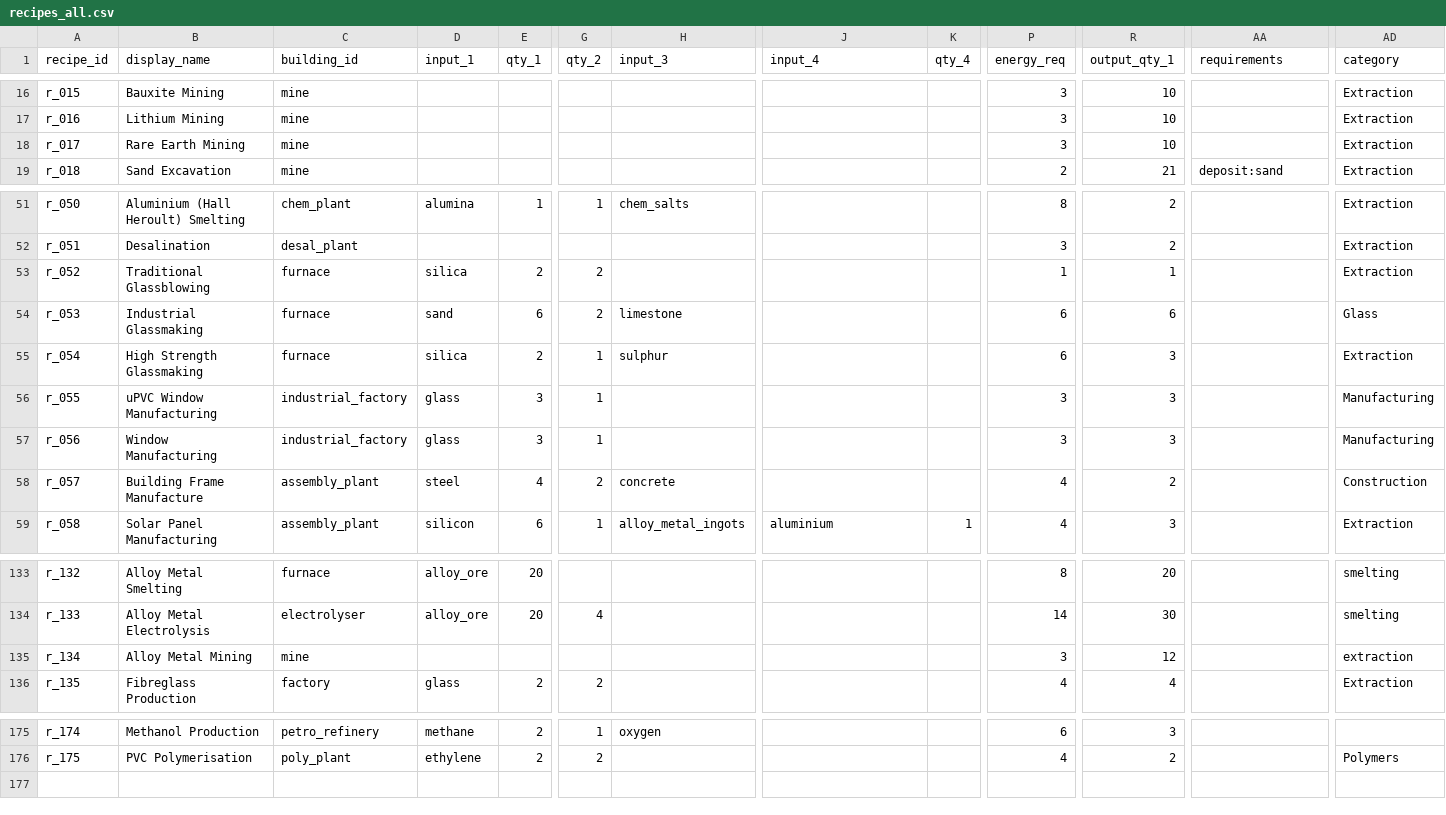
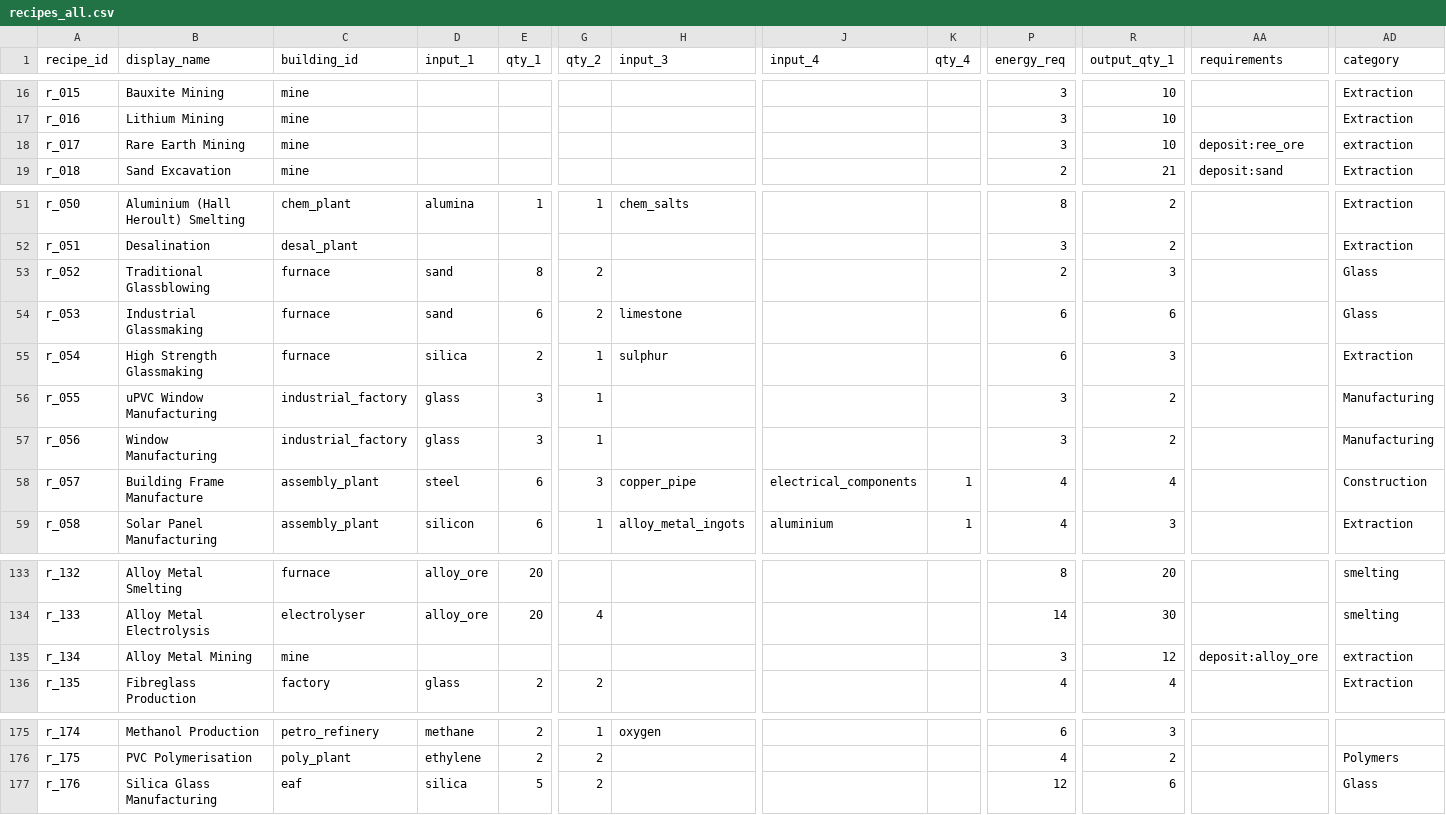
Before and after one commit to LongPigBlankets/price-of-everything, a CSV file: price-of-everything-0.1/data/recipes_all.csv, drawn as a sheet; only a part is shown, gaps mark what is left out; rows hold the shown columns only; the diff names each change by its address in the sheet, - before the commit and + after, or states it on an @@ line.

```diff
--- a/price-of-everything-0.1/data/recipes_all.csv
+++ b/price-of-everything-0.1/data/recipes_all.csv
-AA18 (requirements): (empty)
+AA18 (requirements): deposit:ree_ore
-AD18 (category): Extraction
+AD18 (category): extraction
-D53 (input_1): silica
+D53 (input_1): sand
-E53 (qty_1): 2
+E53 (qty_1): 8
-P53 (energy_req): 1
+P53 (energy_req): 2
-R53 (output_qty_1): 1
+R53 (output_qty_1): 3
-AD53 (category): Extraction
+AD53 (category): Glass
-R56:R57 (output_qty_1): 3
+R56:R57 (output_qty_1): 2
-E58 (qty_1): 4
+E58 (qty_1): 6
-G58 (qty_2): 2
+G58 (qty_2): 3
-H58 (input_3): concrete
+H58 (input_3): copper_pipe
-J58 (input_4): (empty)
+J58 (input_4): electrical_components
-K58 (qty_4): (empty)
+K58 (qty_4): 1
-R58 (output_qty_1): 2
+R58 (output_qty_1): 4
-AA135 (requirements): (empty)
+AA135 (requirements): deposit:alloy_ore
+row 177: r_176 | Silica Glass Manufacturing | eaf | silica | 5 | 2 |  |  |  | 12 | 6 |  | Glass
```
Also changed, not shown: price-of-everything-0.1/data/Goods - goodsMVP.csv.
